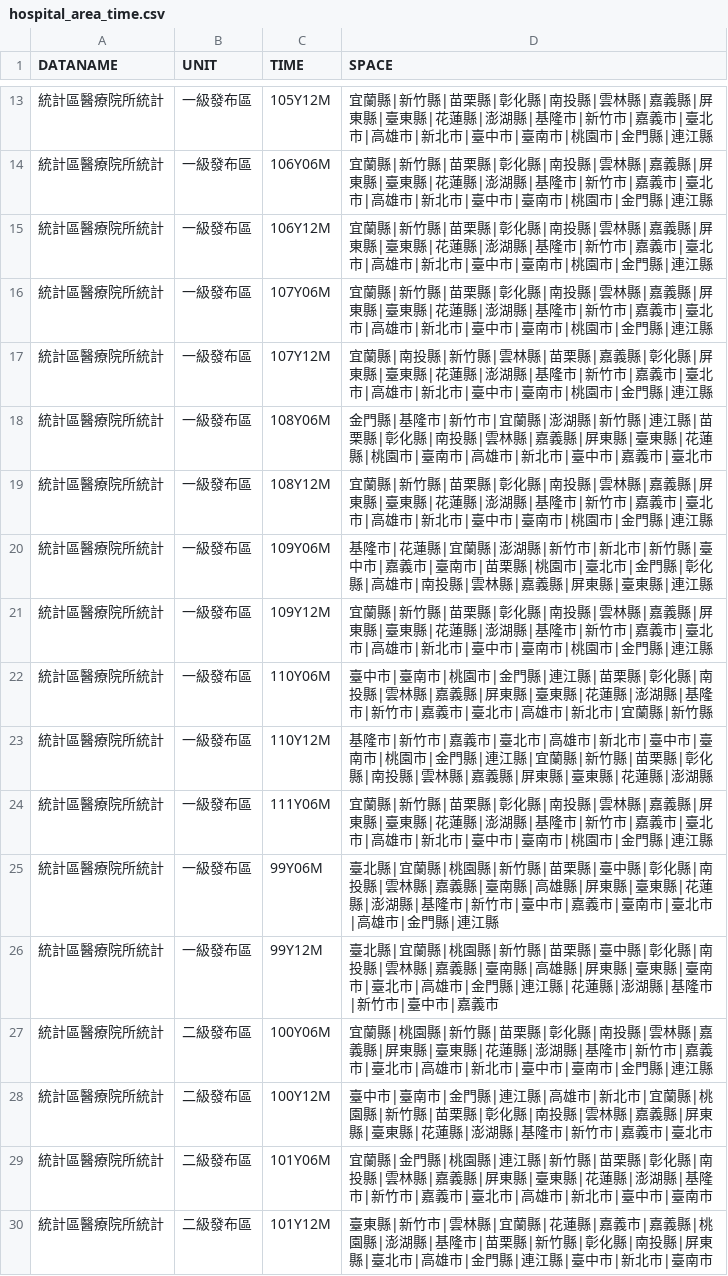
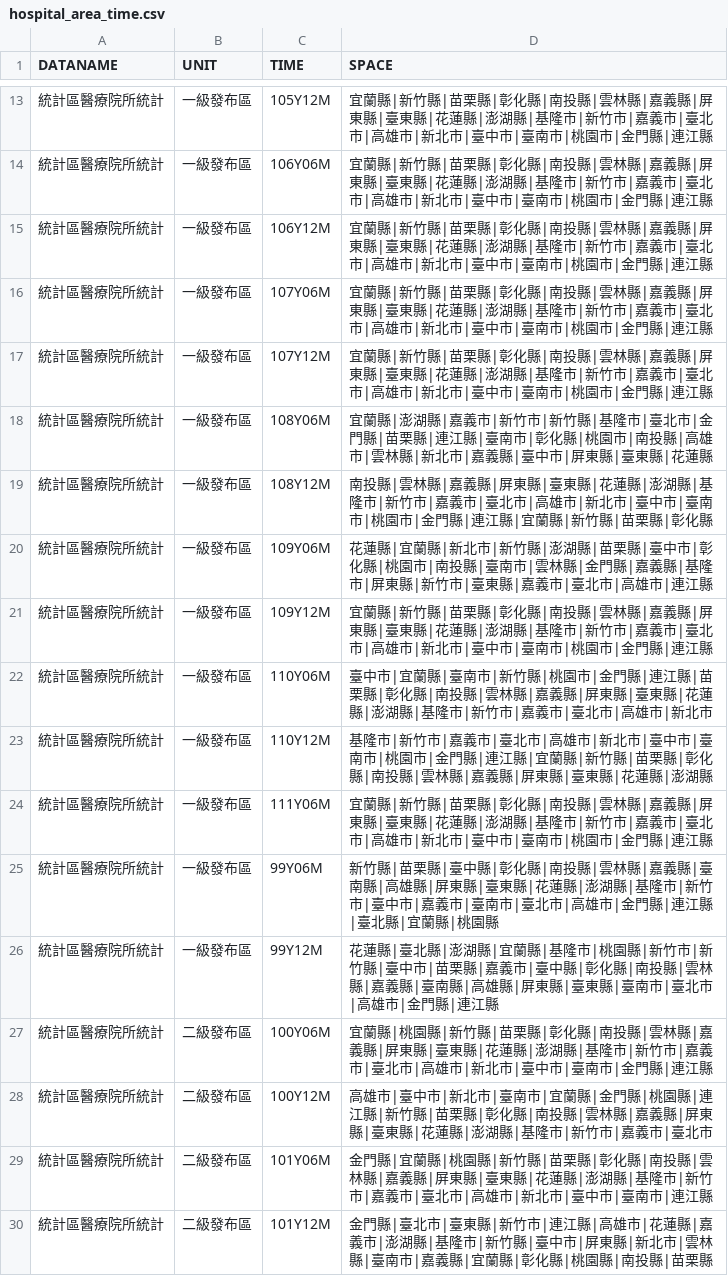
Before and after one commit to ChiaJung-Yeh/NYCU_TDX, a CSV file: others/hospital_area_time.csv, drawn as a sheet; only a part is shown, gaps mark what is left out; the diff covers the shown part only.

```diff
--- a/others/hospital_area_time.csv
+++ b/others/hospital_area_time.csv
@@ -16,15 +16,15 @@
 "統計區醫療院所統計","一級發布區","107Y06M","宜蘭縣|新竹縣|苗栗縣|彰化縣|南投縣|雲林縣|嘉義縣|屏東縣|臺東縣|花蓮縣|澎湖縣|基隆市|新竹市|嘉義市|臺北市|高雄市|新北市|臺中市|臺南市|桃園市|金門縣|連江縣"
-"統計區醫療院所統計","一級發布區","107Y12M","宜蘭縣|南投縣|新竹縣|雲林縣|苗栗縣|嘉義縣|彰化縣|屏東縣|臺東縣|花蓮縣|澎湖縣|基隆市|新竹市|嘉義市|臺北市|高雄市|新北市|臺中市|臺南市|桃園市|金門縣|連江縣"
-"統計區醫療院所統計","一級發布區","108Y06M","金門縣|基隆市|新竹市|宜蘭縣|澎湖縣|新竹縣|連江縣|苗栗縣|彰化縣|南投縣|雲林縣|嘉義縣|屏東縣|臺東縣|花蓮縣|桃園市|臺南市|高雄市|新北市|臺中市|嘉義市|臺北市"
-"統計區醫療院所統計","一級發布區","108Y12M","宜蘭縣|新竹縣|苗栗縣|彰化縣|南投縣|雲林縣|嘉義縣|屏東縣|臺東縣|花蓮縣|澎湖縣|基隆市|新竹市|嘉義市|臺北市|高雄市|新北市|臺中市|臺南市|桃園市|金門縣|連江縣"
-"統計區醫療院所統計","一級發布區","109Y06M","基隆市|花蓮縣|宜蘭縣|澎湖縣|新竹市|新北市|新竹縣|臺中市|嘉義市|臺南市|苗栗縣|桃園市|臺北市|金門縣|彰化縣|高雄市|南投縣|雲林縣|嘉義縣|屏東縣|臺東縣|連江縣"
+"統計區醫療院所統計","一級發布區","107Y12M","宜蘭縣|新竹縣|苗栗縣|彰化縣|南投縣|雲林縣|嘉義縣|屏東縣|臺東縣|花蓮縣|澎湖縣|基隆市|新竹市|嘉義市|臺北市|高雄市|新北市|臺中市|臺南市|桃園市|金門縣|連江縣"
+"統計區醫療院所統計","一級發布區","108Y06M","宜蘭縣|澎湖縣|嘉義市|新竹市|新竹縣|基隆市|臺北市|金門縣|苗栗縣|連江縣|臺南市|彰化縣|桃園市|南投縣|高雄市|雲林縣|新北市|嘉義縣|臺中市|屏東縣|臺東縣|花蓮縣"
+"統計區醫療院所統計","一級發布區","108Y12M","南投縣|雲林縣|嘉義縣|屏東縣|臺東縣|花蓮縣|澎湖縣|基隆市|新竹市|嘉義市|臺北市|高雄市|新北市|臺中市|臺南市|桃園市|金門縣|連江縣|宜蘭縣|新竹縣|苗栗縣|彰化縣"
+"統計區醫療院所統計","一級發布區","109Y06M","花蓮縣|宜蘭縣|新北市|新竹縣|澎湖縣|苗栗縣|臺中市|彰化縣|桃園市|南投縣|臺南市|雲林縣|金門縣|嘉義縣|基隆市|屏東縣|新竹市|臺東縣|嘉義市|臺北市|高雄市|連江縣"
 "統計區醫療院所統計","一級發布區","109Y12M","宜蘭縣|新竹縣|苗栗縣|彰化縣|南投縣|雲林縣|嘉義縣|屏東縣|臺東縣|花蓮縣|澎湖縣|基隆市|新竹市|嘉義市|臺北市|高雄市|新北市|臺中市|臺南市|桃園市|金門縣|連江縣"
-"統計區醫療院所統計","一級發布區","110Y06M","臺中市|臺南市|桃園市|金門縣|連江縣|苗栗縣|彰化縣|南投縣|雲林縣|嘉義縣|屏東縣|臺東縣|花蓮縣|澎湖縣|基隆市|新竹市|嘉義市|臺北市|高雄市|新北市|宜蘭縣|新竹縣"
+"統計區醫療院所統計","一級發布區","110Y06M","臺中市|宜蘭縣|臺南市|新竹縣|桃園市|金門縣|連江縣|苗栗縣|彰化縣|南投縣|雲林縣|嘉義縣|屏東縣|臺東縣|花蓮縣|澎湖縣|基隆市|新竹市|嘉義市|臺北市|高雄市|新北市"
 "統計區醫療院所統計","一級發布區","110Y12M","基隆市|新竹市|嘉義市|臺北市|高雄市|新北市|臺中市|臺南市|桃園市|金門縣|連江縣|宜蘭縣|新竹縣|苗栗縣|彰化縣|南投縣|雲林縣|嘉義縣|屏東縣|臺東縣|花蓮縣|澎湖縣"
 "統計區醫療院所統計","一級發布區","111Y06M","宜蘭縣|新竹縣|苗栗縣|彰化縣|南投縣|雲林縣|嘉義縣|屏東縣|臺東縣|花蓮縣|澎湖縣|基隆市|新竹市|嘉義市|臺北市|高雄市|新北市|臺中市|臺南市|桃園市|金門縣|連江縣"
-"統計區醫療院所統計","一級發布區","99Y06M","臺北縣|宜蘭縣|桃園縣|新竹縣|苗栗縣|臺中縣|彰化縣|南投縣|雲林縣|嘉義縣|臺南縣|高雄縣|屏東縣|臺東縣|花蓮縣|澎湖縣|基隆市|新竹市|臺中市|嘉義市|臺南市|臺北市|高雄市|金門縣|連江縣"
-"統計區醫療院所統計","一級發布區","99Y12M","臺北縣|宜蘭縣|桃園縣|新竹縣|苗栗縣|臺中縣|彰化縣|南投縣|雲林縣|嘉義縣|臺南縣|高雄縣|屏東縣|臺東縣|臺南市|臺北市|高雄市|金門縣|連江縣|花蓮縣|澎湖縣|基隆市|新竹市|臺中市|嘉義市"
+"統計區醫療院所統計","一級發布區","99Y06M","新竹縣|苗栗縣|臺中縣|彰化縣|南投縣|雲林縣|嘉義縣|臺南縣|高雄縣|屏東縣|臺東縣|花蓮縣|澎湖縣|基隆市|新竹市|臺中市|嘉義市|臺南市|臺北市|高雄市|金門縣|連江縣|臺北縣|宜蘭縣|桃園縣"
+"統計區醫療院所統計","一級發布區","99Y12M","花蓮縣|臺北縣|澎湖縣|宜蘭縣|基隆市|桃園縣|新竹市|新竹縣|臺中市|苗栗縣|嘉義市|臺中縣|彰化縣|南投縣|雲林縣|嘉義縣|臺南縣|高雄縣|屏東縣|臺東縣|臺南市|臺北市|高雄市|金門縣|連江縣"
 "統計區醫療院所統計","二級發布區","100Y06M","宜蘭縣|桃園縣|新竹縣|苗栗縣|彰化縣|南投縣|雲林縣|嘉義縣|屏東縣|臺東縣|花蓮縣|澎湖縣|基隆市|新竹市|嘉義市|臺北市|高雄市|新北市|臺中市|臺南市|金門縣|連江縣"
-"統計區醫療院所統計","二級發布區","100Y12M","臺中市|臺南市|金門縣|連江縣|高雄市|新北市|宜蘭縣|桃園縣|新竹縣|苗栗縣|彰化縣|南投縣|雲林縣|嘉義縣|屏東縣|臺東縣|花蓮縣|澎湖縣|基隆市|新竹市|嘉義市|臺北市"
-"統計區醫療院所統計","二級發布區","101Y06M","宜蘭縣|金門縣|桃園縣|連江縣|新竹縣|苗栗縣|彰化縣|南投縣|雲林縣|嘉義縣|屏東縣|臺東縣|花蓮縣|澎湖縣|基隆市|新竹市|嘉義市|臺北市|高雄市|新北市|臺中市|臺南市"
-"統計區醫療院所統計","二級發布區","101Y12M","臺東縣|新竹市|雲林縣|宜蘭縣|花蓮縣|嘉義市|嘉義縣|桃園縣|澎湖縣|基隆市|苗栗縣|新竹縣|彰化縣|南投縣|屏東縣|臺北市|高雄市|金門縣|連江縣|臺中市|新北市|臺南市"
+"統計區醫療院所統計","二級發布區","100Y12M","高雄市|臺中市|新北市|臺南市|宜蘭縣|金門縣|桃園縣|連江縣|新竹縣|苗栗縣|彰化縣|南投縣|雲林縣|嘉義縣|屏東縣|臺東縣|花蓮縣|澎湖縣|基隆市|新竹市|嘉義市|臺北市"
+"統計區醫療院所統計","二級發布區","101Y06M","金門縣|宜蘭縣|桃園縣|新竹縣|苗栗縣|彰化縣|南投縣|雲林縣|嘉義縣|屏東縣|臺東縣|花蓮縣|澎湖縣|基隆市|新竹市|嘉義市|臺北市|高雄市|新北市|臺中市|臺南市|連江縣"
+"統計區醫療院所統計","二級發布區","101Y12M","金門縣|臺北市|臺東縣|新竹市|連江縣|高雄市|花蓮縣|嘉義市|澎湖縣|基隆市|新竹縣|臺中市|屏東縣|新北市|雲林縣|臺南市|嘉義縣|宜蘭縣|彰化縣|桃園縣|南投縣|苗栗縣"
```
Also changed, not shown: 36 edited cells elsewhere in this file, others/business_area_time.csv, others/landuse_area_time.csv, 1 other file.
